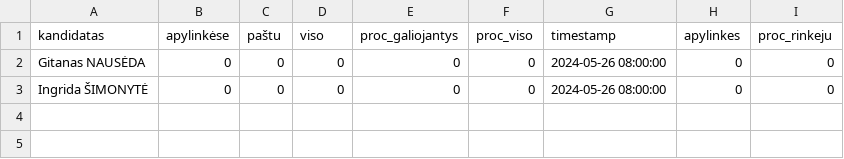
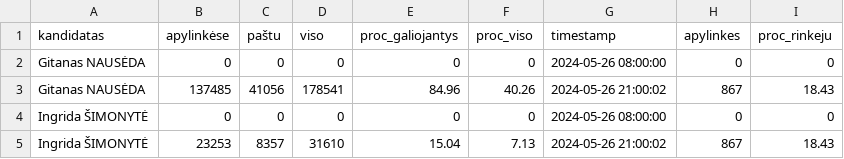
Before and after one commit to vzemlys/rinkimai_20240512, a CSV file: data/rezultatai_laike_2024_05_26.csv, drawn as a sheet.

```diff
--- a/data/rezultatai_laike_2024_05_26.csv
+++ b/data/rezultatai_laike_2024_05_26.csv
@@ -2,2 +2,4 @@
 "Gitanas NAUSĖDA",0,0,0,0,0,"2024-05-26 08:00:00",0,0
+"Gitanas NAUSĖDA",137485,41056,178541,84.96,40.26,"2024-05-26 21:00:02",867,18.43
 "Ingrida ŠIMONYTĖ",0,0,0,0,0,"2024-05-26 08:00:00",0,0
+"Ingrida ŠIMONYTĖ",23253,8357,31610,15.04,7.13,"2024-05-26 21:00:02",867,18.43
```
Also changed, not shown: 5 other files.
